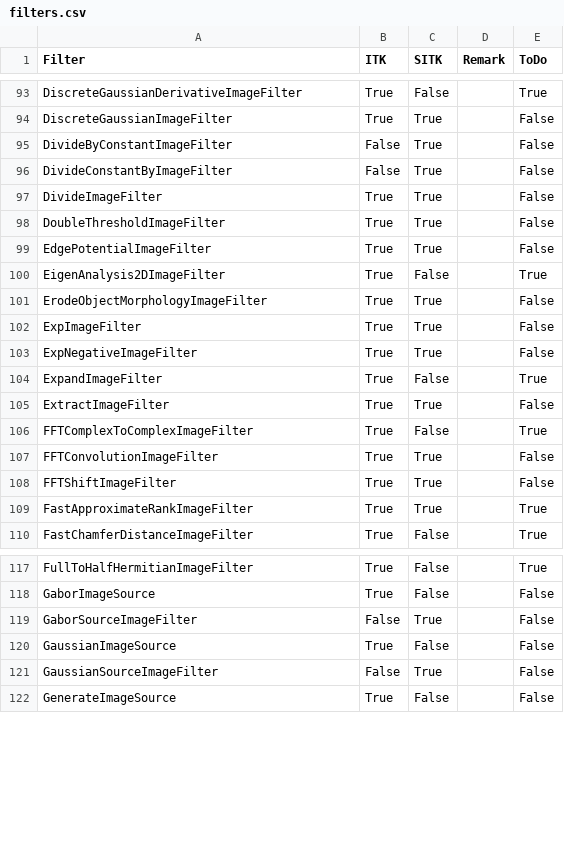
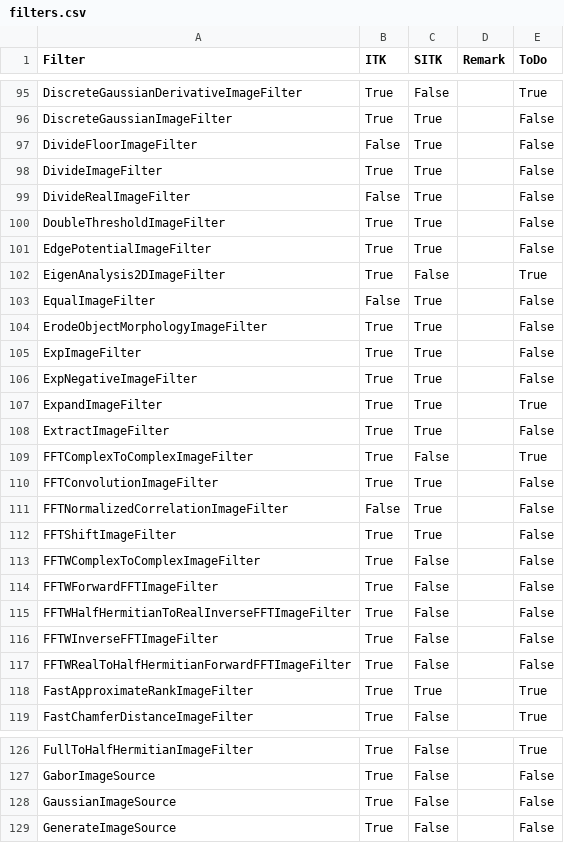
Before and after one commit to SimpleITK/SimpleITK, a CSV file: Utilities/filters.csv, drawn as a sheet; only a part is shown, gaps mark what is left out; the diff covers the shown part only.

Commit message:
Update filter coverage csv file via script
Change-Id: I6920cdaa4e34b62abe4e511805f736dbcf4135c4

```diff
--- a/Utilities/filters.csv
+++ b/Utilities/filters.csv
@@ -94,5 +96,5 @@ DiscreteGaussianDerivativeImageFilter,True,False,,True
 DiscreteGaussianImageFilter,True,True,,False
-DivideByConstantImageFilter,False,True,,False
-DivideConstantByImageFilter,False,True,,False
+DivideFloorImageFilter,False,True,,False
 DivideImageFilter,True,True,,False
+DivideRealImageFilter,False,True,,False
 DoubleThresholdImageFilter,True,True,,False
@@ -100,2 +102,3 @@ EdgePotentialImageFilter,True,True,,False
 EigenAnalysis2DImageFilter,True,False,,True
+EqualImageFilter,False,True,,False
 ErodeObjectMorphologyImageFilter,True,True,,False
@@ -103,3 +106,3 @@ ExpImageFilter,True,True,,False
 ExpNegativeImageFilter,True,True,,False
-ExpandImageFilter,True,False,,True
+ExpandImageFilter,True,True,,True
 ExtractImageFilter,True,True,,False
@@ -107,3 +110,9 @@ FFTComplexToComplexImageFilter,True,False,,True
 FFTConvolutionImageFilter,True,True,,False
+FFTNormalizedCorrelationImageFilter,False,True,,False
 FFTShiftImageFilter,True,True,,False
+FFTWComplexToComplexImageFilter,True,False,,False
+FFTWForwardFFTImageFilter,True,False,,False
+FFTWHalfHermitianToRealInverseFFTImageFilter,True,False,,False
+FFTWInverseFFTImageFilter,True,False,,False
+FFTWRealToHalfHermitianForwardFFTImageFilter,True,False,,False
 FastApproximateRankImageFilter,True,True,,True
@@ -118,5 +127,3 @@ FullToHalfHermitianImageFilter,True,False,,True
 GaborImageSource,True,False,,False
-GaborSourceImageFilter,False,True,,False
 GaussianImageSource,True,False,,False
-GaussianSourceImageFilter,False,True,,False
 GenerateImageSource,True,False,,False
```
Also changed, not shown: 10 added rows, 7 removed rows and 16 edited cells elsewhere in this file.
